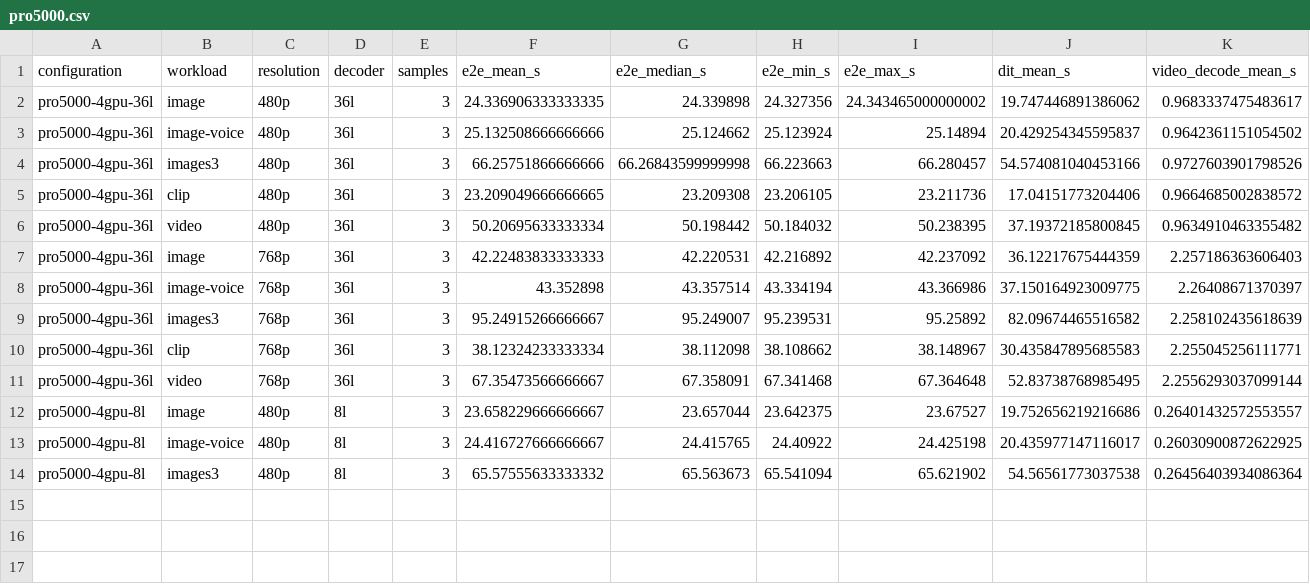
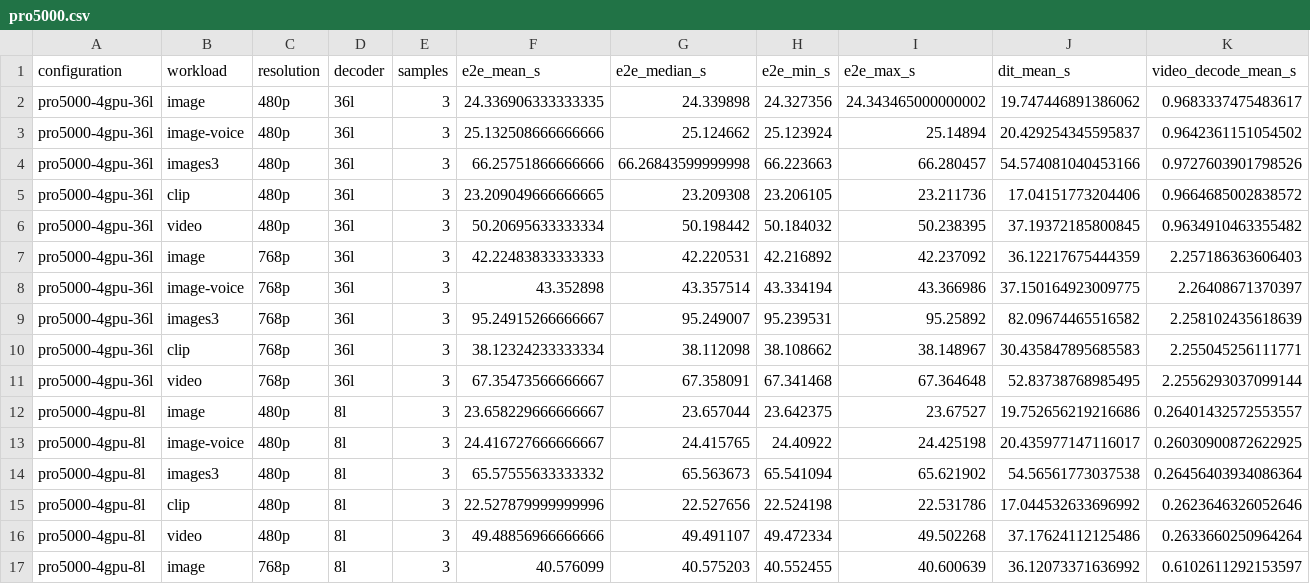
Before and after one commit to lishunyang12/fasth3-omni-evaluation-20261018, a CSV file: pro5000-4gpu/omni-local/pro5000.csv, drawn as a sheet; the diff names each change by its address in the sheet, - before the commit and + after, or states it on an @@ line.

Commit message:
Update PRO 5000 results (16/40 configurations)

```diff
--- a/pro5000-4gpu/omni-local/pro5000.csv
+++ b/pro5000-4gpu/omni-local/pro5000.csv
+row 15: pro5000-4gpu-8l | clip | 480p | 8l | 3 | 22.527879999999996 | 22.527656 | 22.524198 | 22.531786 | 17.044532633696992 | 0.2623646326052646
+row 16: pro5000-4gpu-8l | video | 480p | 8l | 3 | 49.48856966666666 | 49.491107 | 49.472334 | 49.502268 | 37.17624112125486 | 0.2633660250964264
+row 17: pro5000-4gpu-8l | image | 768p | 8l | 3 | 40.576099 | 40.575203 | 40.552455 | 40.600639 | 36.12073371636992 | 0.6102611292153597
```
Also changed, not shown: pro5000-4gpu/omni-local/framework-comparison.csv, 3 other files.
